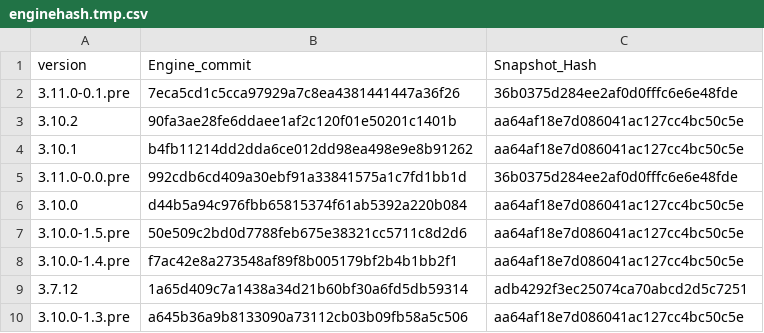
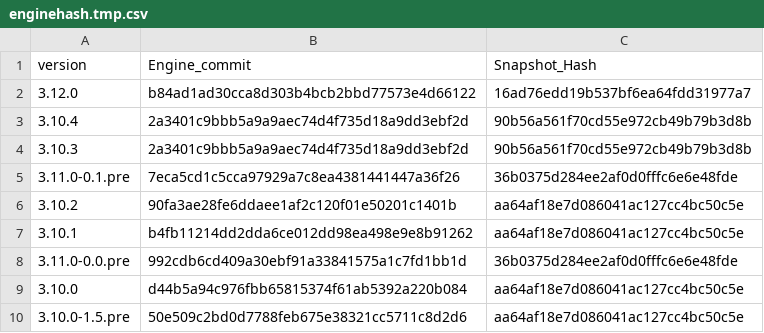
Before and after one commit to aster-god/reFlutter, a CSV file: scripts/enginehash.tmp.csv, drawn as a sheet; only a part is shown; the shorter side is filled out with more unchanged rows; the diff names each change by its address in the sheet, - before the commit and + after, or states it on an @@ line.

```diff
--- a/scripts/enginehash.tmp.csv
+++ b/scripts/enginehash.tmp.csv
+row 2: 3.12.0 | b84ad1ad30cca8d303b4bcb2bbd77573e4d66122 | 16ad76edd19b537bf6ea64fdd31977a7
+row 3: 3.10.4 | 2a3401c9bbb5a9a9aec74d4f735d18a9dd3ebf2d | 90b56a561f70cd55e972cb49b79b3d8b
+row 4: 3.10.3 | 2a3401c9bbb5a9a9aec74d4f735d18a9dd3ebf2d | 90b56a561f70cd55e972cb49b79b3d8b
```
Also changed, not shown: enginehash.csv, 2 other files.
